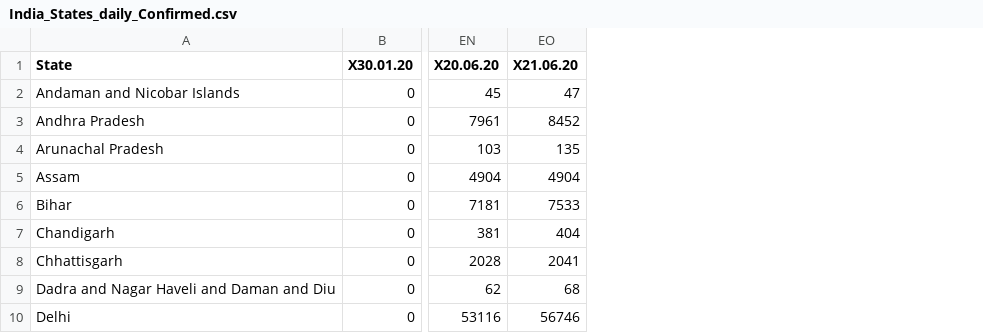
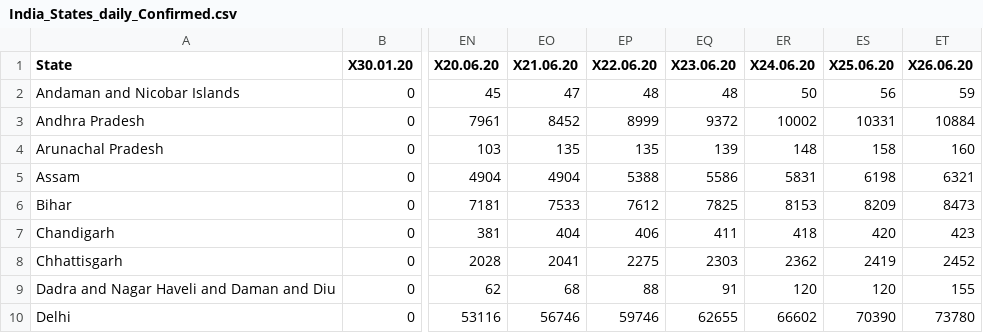
Before and after one commit to ravi-prakash1907/COVID-19-India, a CSV file: india-today/ready_to_use/India_States_daily_Confirmed.csv, drawn as a sheet; only a part is shown, gaps mark what is left out; the diff names each change by its address in the sheet, - before the commit and + after, or states it on an @@ line.

```diff
--- a/india-today/ready_to_use/India_States_daily_Confirmed.csv
+++ b/india-today/ready_to_use/India_States_daily_Confirmed.csv
+column EP (X22.06.20), rows 2-10: 48 | 8999 | 135 | 5388 | 7612 | 406 | 2275 | 88 | 59746
+column EQ (X23.06.20), rows 2-10: 48 | 9372 | 139 | 5586 | 7825 | 411 | 2303 | 91 | 62655
+column ER (X24.06.20), rows 2-10: 50 | 10002 | 148 | 5831 | 8153 | 418 | 2362 | 120 | 66602
+column ES (X25.06.20), rows 2-10: 56 | 10331 | 158 | 6198 | 8209 | 420 | 2419 | 120 | 70390
+column ET (X26.06.20), rows 2-10: 59 | 10884 | 160 | 6321 | 8473 | 423 | 2452 | 155 | 73780
```
Also changed, not shown: india-today/cleaned/time_series_19-covid-Confirmed.csv, india-today/cleaned/time_series_19-covid-Deaths.csv, 18 other files.
